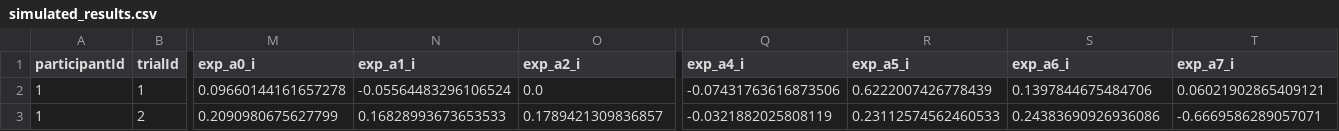
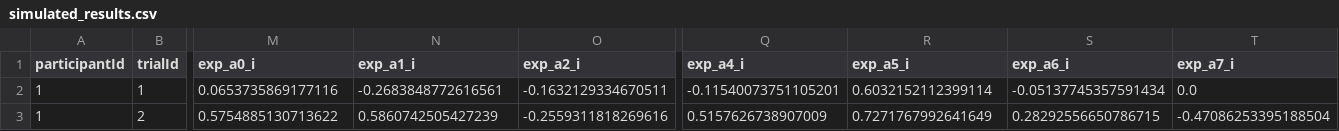
Before and after one commit to Lucas1213WZY/xaikit-test-api, a CSV file: tutorials/experiment_output/simulated_results.csv, drawn as a sheet; only a part is shown, gaps mark what is left out; the diff covers the shown part only; the diff names each change by its address in the sheet, - before the commit and + after, or states it on an @@ line.

```diff
--- a/tutorials/experiment_output/simulated_results.csv
+++ b/tutorials/experiment_output/simulated_results.csv
-M2 (exp_a0_i): 0.09660144161657278
+M2 (exp_a0_i): 0.0653735869177116
-N2 (exp_a1_i): -0.05564483296106524
+N2 (exp_a1_i): -0.2683848772616561
-O2 (exp_a2_i): 0.0
+O2 (exp_a2_i): -0.1632129334670511
-Q2 (exp_a4_i): -0.07431763616873506
+Q2 (exp_a4_i): -0.11540073751105201
-R2 (exp_a5_i): 0.6222007426778439
+R2 (exp_a5_i): 0.6032152112399114
-S2 (exp_a6_i): 0.1397844675484706
+S2 (exp_a6_i): -0.05137745357591434
-T2 (exp_a7_i): 0.06021902865409121
+T2 (exp_a7_i): 0.0
-M3 (exp_a0_i): 0.2090980675627799
+M3 (exp_a0_i): 0.5754885130713622
-N3 (exp_a1_i): 0.16828993673653533
+N3 (exp_a1_i): 0.5860742505427239
-O3 (exp_a2_i): 0.1789421309836857
+O3 (exp_a2_i): -0.2559311818269616
-Q3 (exp_a4_i): -0.0321882025808119
+Q3 (exp_a4_i): 0.5157626738907009
-R3 (exp_a5_i): 0.23112574562460533
+R3 (exp_a5_i): 0.7271767992641649
-S3 (exp_a6_i): 0.24383690926936086
+S3 (exp_a6_i): 0.28292556650786715
-T3 (exp_a7_i): -0.6669586289057071
+T3 (exp_a7_i): -0.47086253395188504
```
Also changed, not shown: 145 edited cells elsewhere in this file, tutorials/experiment_output/trials.csv, tutorials/generated_explanation/lime_mlp_wine_quality.csv, 10 other files.
